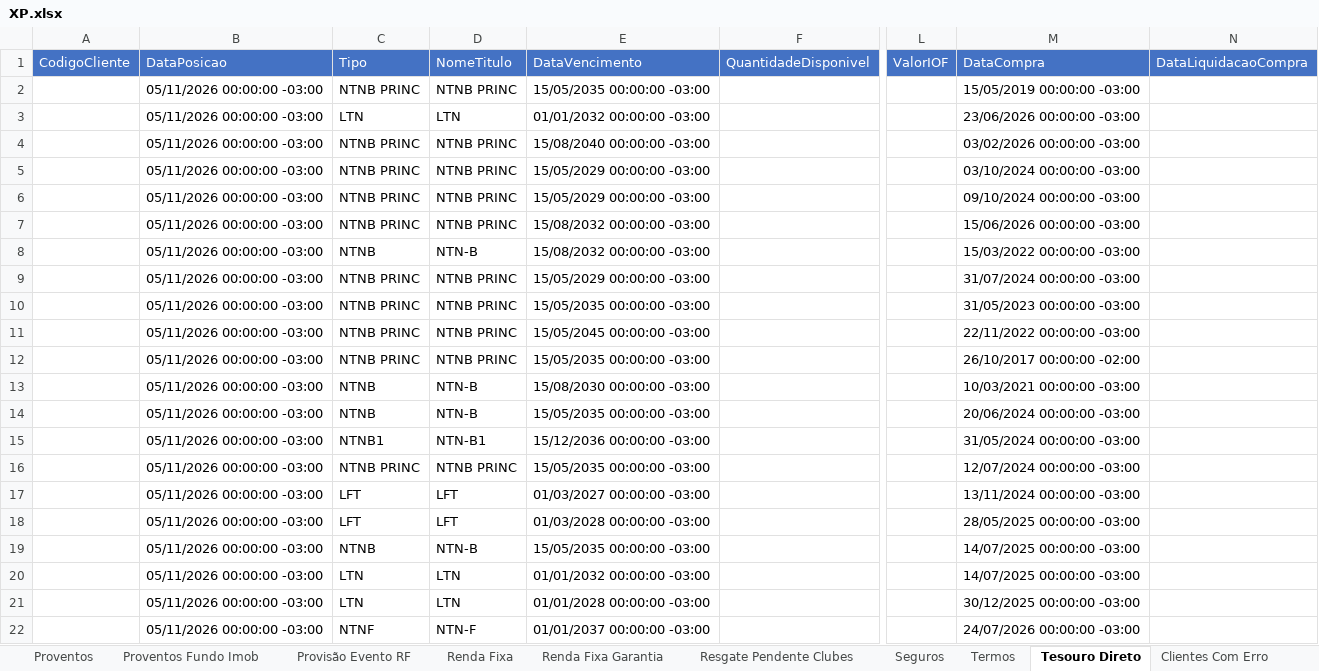
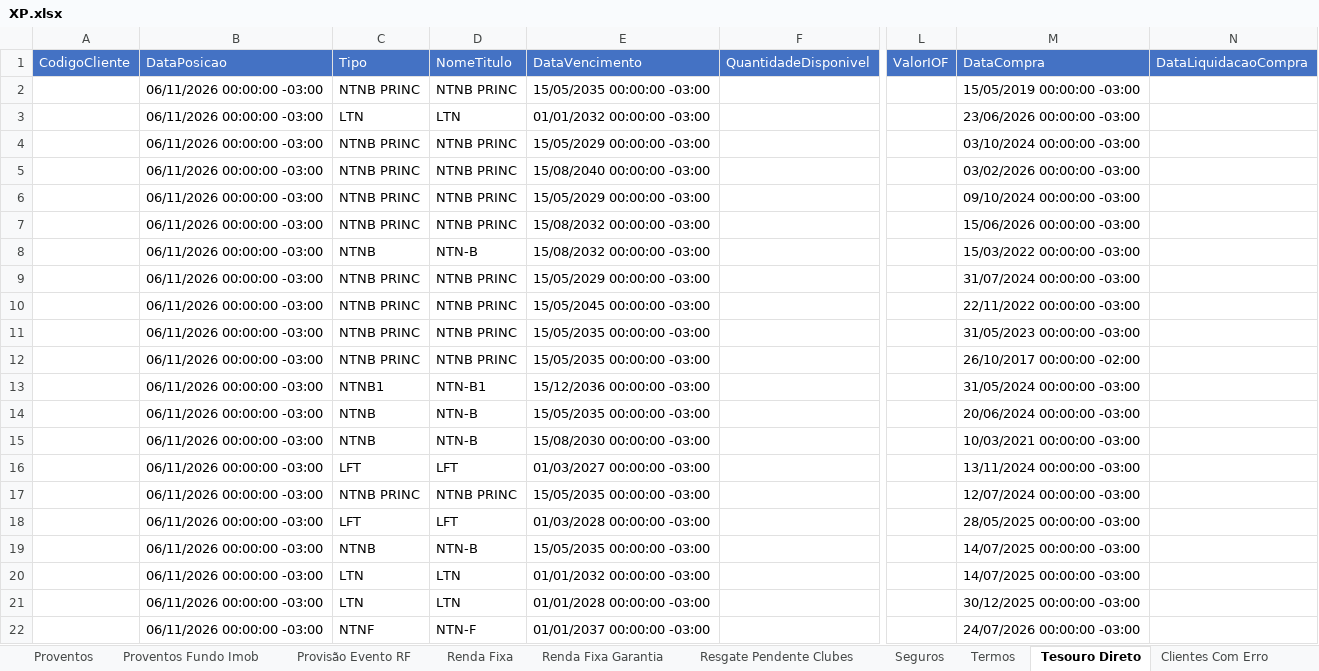
Before and after one commit to AloacaoMWealth/alocationmwealth, an Excel workbook: posicoes/XP.xlsx, sheet Tesouro Direto, drawn as a sheet; only a part is shown, gaps mark what is left out; values as stored, in another font and other column widths than the file's, no borders; removed rows and columns are numbered as before the commit, all else as after; rows hold the shown columns only; the diff names each change by its address in the sheet, - before the commit and + after, or states it on an @@ line.

```diff
--- a/posicoes/XP.xlsx (sheet Tesouro Direto)
+++ b/posicoes/XP.xlsx (sheet Tesouro Direto)
-B2:B15 (DataPosicao): 05/11/2026 00:00:00 -03:00
+B2:B15 (DataPosicao): 06/11/2026 00:00:00 -03:00
-E4 (DataVencimento): 15/08/2040 00:00:00 -03:00
+E4 (DataVencimento): 15/05/2029 00:00:00 -03:00
-M4 (DataCompra): 03/02/2026 00:00:00 -03:00
+M4 (DataCompra): 03/10/2024 00:00:00 -03:00
-E5 (DataVencimento): 15/05/2029 00:00:00 -03:00
+E5 (DataVencimento): 15/08/2040 00:00:00 -03:00
-M5 (DataCompra): 03/10/2024 00:00:00 -03:00
+M5 (DataCompra): 03/02/2026 00:00:00 -03:00
-E10 (DataVencimento): 15/05/2035 00:00:00 -03:00
+E10 (DataVencimento): 15/05/2045 00:00:00 -03:00
-M10 (DataCompra): 31/05/2023 00:00:00 -03:00
+M10 (DataCompra): 22/11/2022 00:00:00 -03:00
-E11 (DataVencimento): 15/05/2045 00:00:00 -03:00
+E11 (DataVencimento): 15/05/2035 00:00:00 -03:00
-M11 (DataCompra): 22/11/2022 00:00:00 -03:00
+M11 (DataCompra): 31/05/2023 00:00:00 -03:00
-C13 (Tipo): NTNB
+C13 (Tipo): NTNB1
-D13 (NomeTitulo): NTN-B
+D13 (NomeTitulo): NTN-B1
-E13 (DataVencimento): 15/08/2030 00:00:00 -03:00
+E13 (DataVencimento): 15/12/2036 00:00:00 -03:00
-M13 (DataCompra): 10/03/2021 00:00:00 -03:00
+M13 (DataCompra): 31/05/2024 00:00:00 -03:00
-C15 (Tipo): NTNB1
+C15 (Tipo): NTNB
-D15 (NomeTitulo): NTN-B1
+D15 (NomeTitulo): NTN-B
-E15 (DataVencimento): 15/12/2036 00:00:00 -03:00
+E15 (DataVencimento): 15/08/2030 00:00:00 -03:00
-M15 (DataCompra): 31/05/2024 00:00:00 -03:00
+M15 (DataCompra): 10/03/2021 00:00:00 -03:00
-row 16:  | 05/11/2026 00:00:00 -03:00 | NTNB PRINC | NTNB PRINC | 15/05/2035 00:00:00 -03:00 |  |  | 12/07/2024 00:00:00 -03:00
-B16 (DataPosicao): 05/11/2026 00:00:00 -03:00
+B16 (DataPosicao): 06/11/2026 00:00:00 -03:00
+row 17:  | 06/11/2026 00:00:00 -03:00 | NTNB PRINC | NTNB PRINC | 15/05/2035 00:00:00 -03:00 |  |  | 12/07/2024 00:00:00 -03:00
-B18:B22 (DataPosicao): 05/11/2026 00:00:00 -03:00
+B18:B22 (DataPosicao): 06/11/2026 00:00:00 -03:00
```
Also changed, not shown: sheet Renda Fixa, sheet Fundos, sheet Ações, sheet Proventos Fundo Imob, sheet Fundos Imobiliários, sheet Proventos, 6 more sheets, posicoes/BTG.xlsx, 1 other file.
